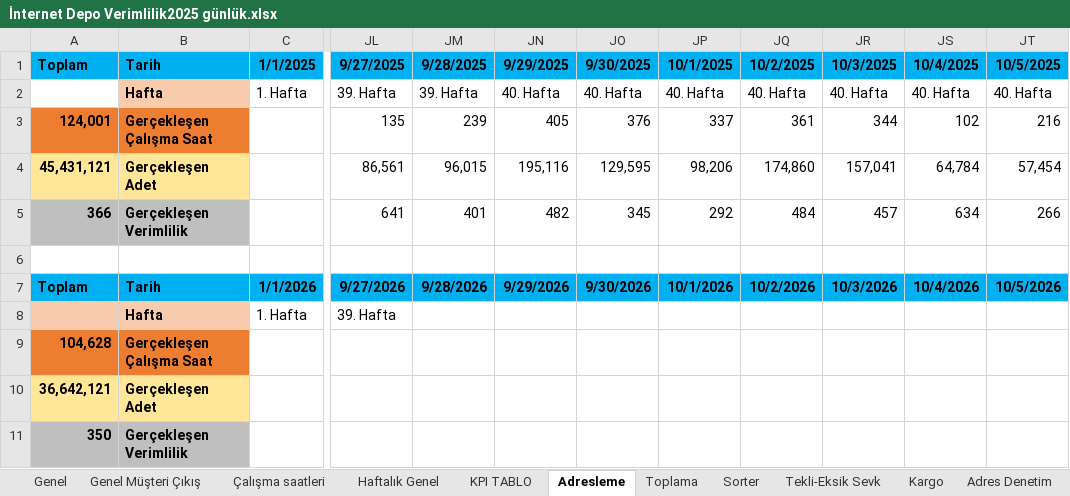
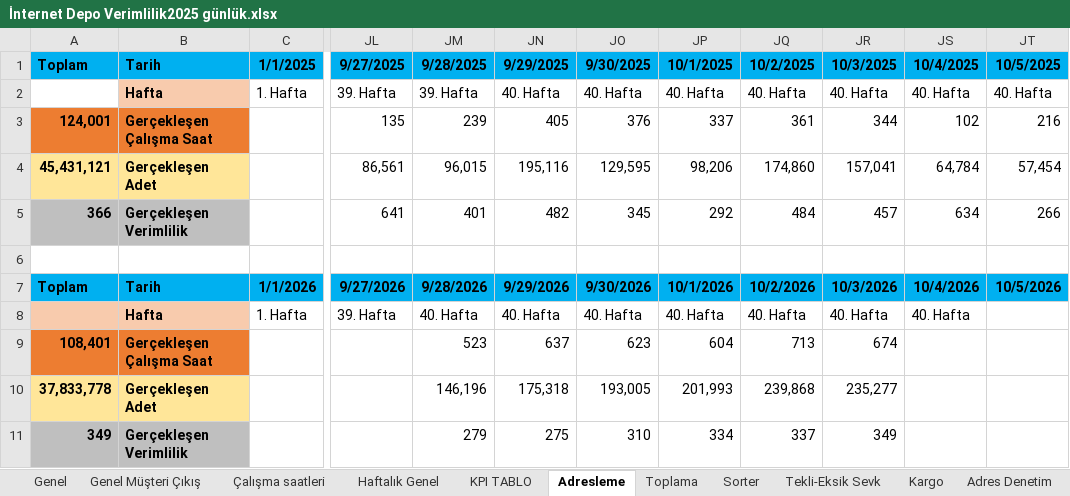
Before and after one commit to omer44-Coder/Dashboard, an Excel workbook: İnternet Depo Verimlilik2025 günlük.xlsx, sheet Adresleme, drawn as a sheet; only a part is shown, gaps mark what is left out; values as stored, in another font and other column widths than the file's, no borders; the diff names each change by its address in the sheet, - before the commit and + after, or states it on an @@ line.

```diff
--- a/İnternet Depo Verimlilik2025 günlük.xlsx (sheet Adresleme)
+++ b/İnternet Depo Verimlilik2025 günlük.xlsx (sheet Adresleme)
-JM8 (9/28/2025): (empty)
+JM8 (9/28/2025): 40. Hafta
-JN8 (9/29/2025): (empty)
+JN8 (9/29/2025): 40. Hafta
-JO8 (9/30/2025): (empty)
+JO8 (9/30/2025): 40. Hafta
-JP8 (10/1/2025): (empty)
+JP8 (10/1/2025): 40. Hafta
-JQ8 (10/2/2025): (empty)
+JQ8 (10/2/2025): 40. Hafta
-JR8 (10/3/2025): (empty)
+JR8 (10/3/2025): 40. Hafta
-JS8 (10/4/2025): (empty)
+JS8 (10/4/2025): 40. Hafta
-A9 (Toplam): 104,628
+A9 (Toplam): 108,401
-JM9 (9/28/2025): (empty)
+JM9 (9/28/2025): 523
-JN9 (9/29/2025): (empty)
+JN9 (9/29/2025): 637
-JO9 (9/30/2025): (empty)
+JO9 (9/30/2025): 623
-JP9 (10/1/2025): (empty)
+JP9 (10/1/2025): 604
-JQ9 (10/2/2025): (empty)
+JQ9 (10/2/2025): 713
-JR9 (10/3/2025): (empty)
+JR9 (10/3/2025): 674
-A10 (Toplam): 36,642,121
+A10 (Toplam): 37,833,778
-JM10 (9/28/2025): (empty)
+JM10 (9/28/2025): 146,196
-JN10 (9/29/2025): (empty)
+JN10 (9/29/2025): 175,318
-JO10 (9/30/2025): (empty)
+JO10 (9/30/2025): 193,005
-JP10 (10/1/2025): (empty)
+JP10 (10/1/2025): 201,993
-JQ10 (10/2/2025): (empty)
+JQ10 (10/2/2025): 239,868
-JR10 (10/3/2025): (empty)
+JR10 (10/3/2025): 235,277
-A11 (Toplam): 350
+A11 (Toplam): 349
-JM11 (9/28/2025): (empty)
+JM11 (9/28/2025): 279
-JN11 (9/29/2025): (empty)
+JN11 (9/29/2025): 275
-JO11 (9/30/2025): (empty)
+JO11 (9/30/2025): 310
-JP11 (10/1/2025): (empty)
+JP11 (10/1/2025): 334
-JQ11 (10/2/2025): (empty)
+JQ11 (10/2/2025): 337
-JR11 (10/3/2025): (empty)
+JR11 (10/3/2025): 349
```
Also changed, not shown: sheet Çalışma saatleri, sheet Personel Listesi, sheet KPI TABLO, sheet Genel, sheet Adres Denetim, sheet İade Kabul, 6 more sheets, formulas that keep their value, charts or pictures.
